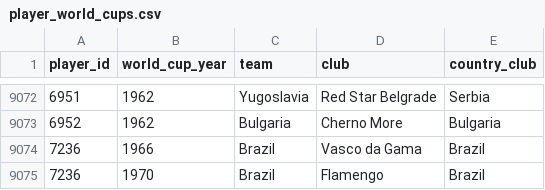
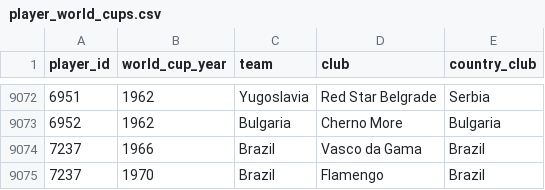
Before and after one commit to rbetis35/mundiales-futbol-datos, a CSV file: WorldCups/players/player_world_cups.csv, drawn as a sheet; only a part is shown, gaps mark what is left out.

Commit message:
Update player_world_cups.csv

```diff
--- a/WorldCups/players/player_world_cups.csv
+++ b/WorldCups/players/player_world_cups.csv
@@ -9073,3 +9073,3 @@ player_id,world_cup_year,team,club,country_club
 6952,1962,Bulgaria,Cherno More,Bulgaria
-7236,1966,Brazil,Vasco da Gama,Brazil
-7236,1970,Brazil,Flamengo,Brazil
+7237,1966,Brazil,Vasco da Gama,Brazil
+7237,1970,Brazil,Flamengo,Brazil
```
